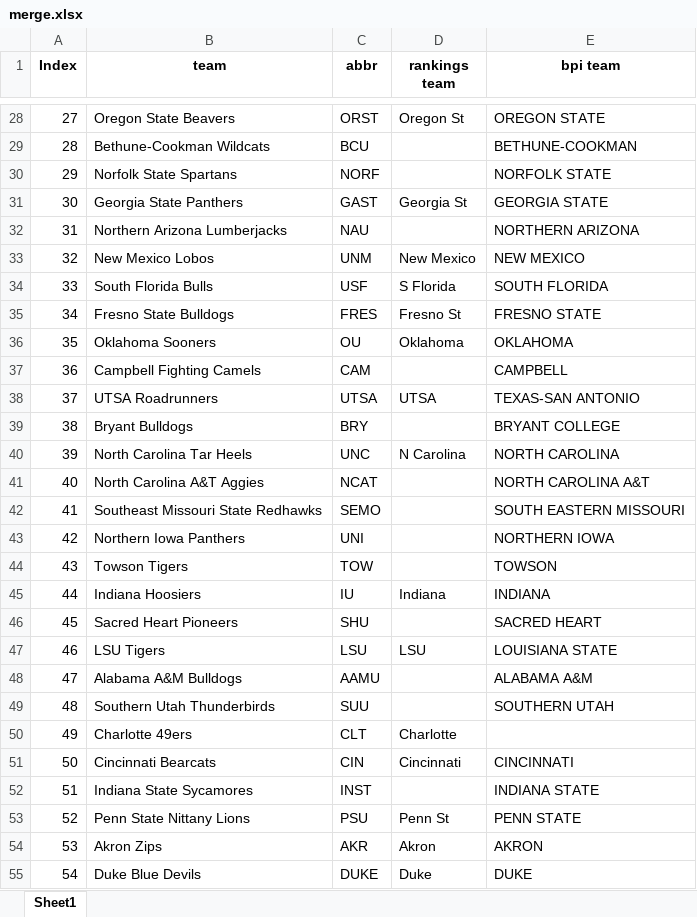
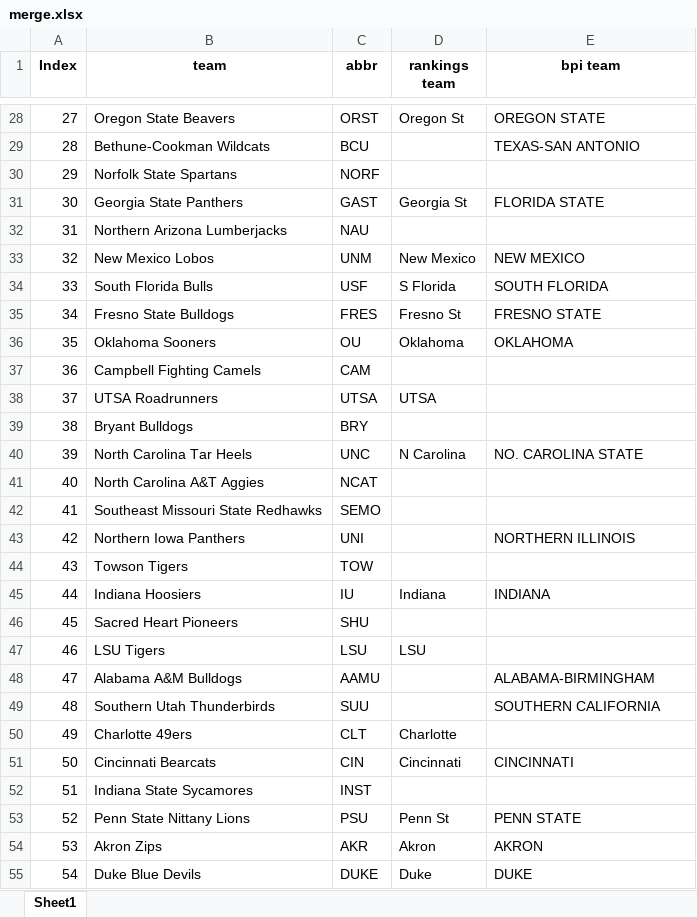
Before and after one commit to meprogrammerguy/pyBlitz, an Excel workbook: data/merge.xlsx, sheet Sheet1, drawn as a sheet; only a part is shown, gaps mark what is left out; values as stored, in another font and other column widths than the file's, no borders; the diff covers the shown part only; the diff names each change by its address in the sheet, - before the commit and + after, or states it on an @@ line.

```diff
--- a/data/merge.xlsx (sheet Sheet1)
+++ b/data/merge.xlsx (sheet Sheet1)
-E29 (bpi team): BETHUNE-COOKMAN
+E29 (bpi team): TEXAS-SAN ANTONIO
-E30 (bpi team): NORFOLK STATE
+E30 (bpi team): (empty)
-E31 (bpi team): GEORGIA STATE
+E31 (bpi team): FLORIDA STATE
-E32 (bpi team): NORTHERN ARIZONA
+E32 (bpi team): (empty)
-E37 (bpi team): CAMPBELL
+E37 (bpi team): (empty)
-E38 (bpi team): TEXAS-SAN ANTONIO
+E38 (bpi team): (empty)
-E39 (bpi team): BRYANT COLLEGE
+E39 (bpi team): (empty)
-E40 (bpi team): NORTH CAROLINA
+E40 (bpi team): NO. CAROLINA STATE
-E41 (bpi team): NORTH CAROLINA A&T
+E41 (bpi team): (empty)
-E42 (bpi team): SOUTH EASTERN MISSOURI
+E42 (bpi team): (empty)
-E43 (bpi team): NORTHERN IOWA
+E43 (bpi team): NORTHERN ILLINOIS
-E44 (bpi team): TOWSON
+E44 (bpi team): (empty)
-E46 (bpi team): SACRED HEART
+E46 (bpi team): (empty)
-E47 (bpi team): LOUISIANA STATE
+E47 (bpi team): (empty)
-E48 (bpi team): ALABAMA A&M
+E48 (bpi team): ALABAMA-BIRMINGHAM
-E49 (bpi team): SOUTHERN UTAH
+E49 (bpi team): SOUTHERN CALIFORNIA
-E52 (bpi team): INDIANA STATE
+E52 (bpi team): (empty)
```
Also changed, not shown: 130 edited cells elsewhere in this sheet, data/merge_bornpowerindex.xlsx, data/merge_teamrankings.xlsx, 10 other files.
